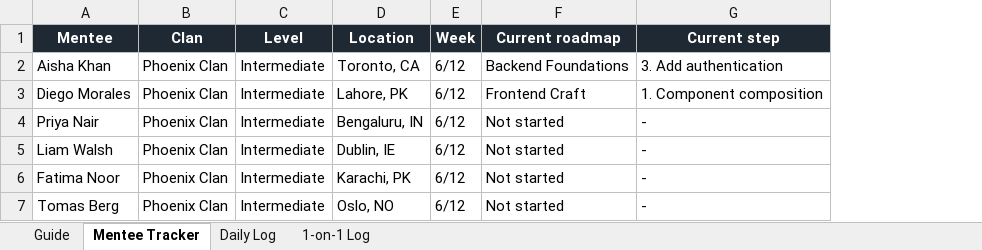
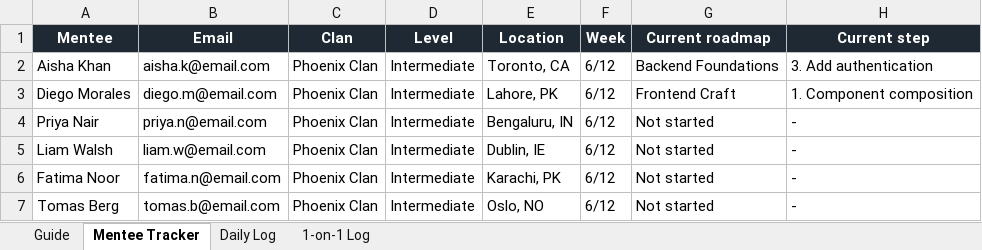
Before and after one commit to pathment/pathment, an Excel workbook: mentor-tracking-sheet/Dev Weekend - Mentee Tracker.xlsx, sheet Mentee Tracker, drawn as a sheet; only a part is shown; values as stored, in another font and other column widths than the file's, no borders; conditional formats not drawn; the diff names each change by its address in the sheet, - before the commit and + after, or states it on an @@ line.

```diff
--- a/mentor-tracking-sheet/Dev Weekend - Mentee Tracker.xlsx (sheet Mentee Tracker)
+++ b/mentor-tracking-sheet/Dev Weekend - Mentee Tracker.xlsx (sheet Mentee Tracker)
+column B (Email), rows 2-7: aisha.k@email.com | diego.m@email.com | priya.n@email.com | liam.w@email.com | fatima.n@email.com | tomas.b@email.com
```
Also changed, not shown: sheet Guide, 3 other files.
